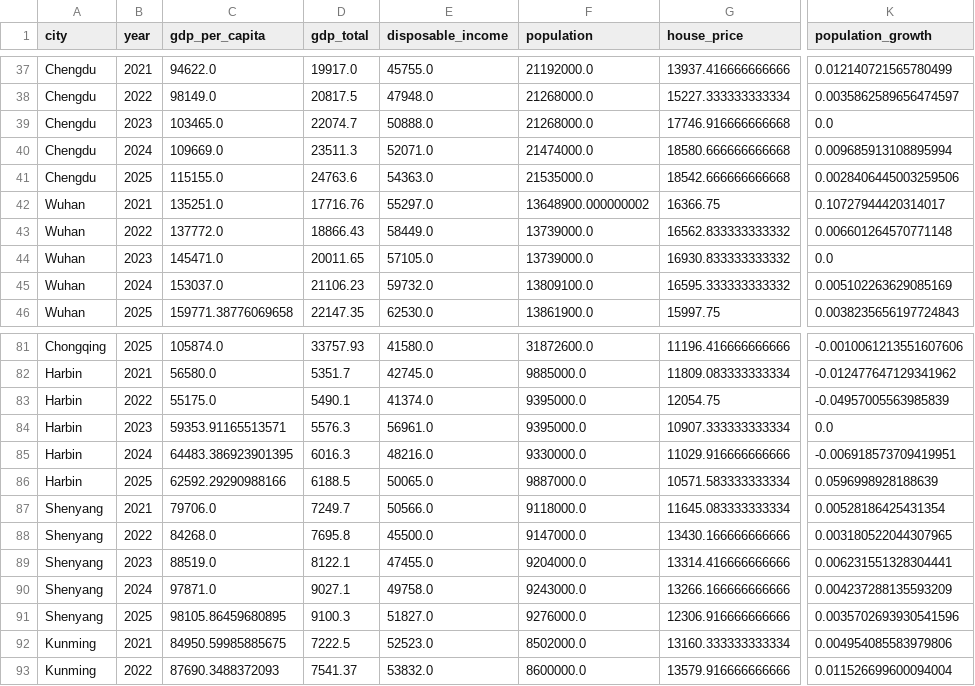
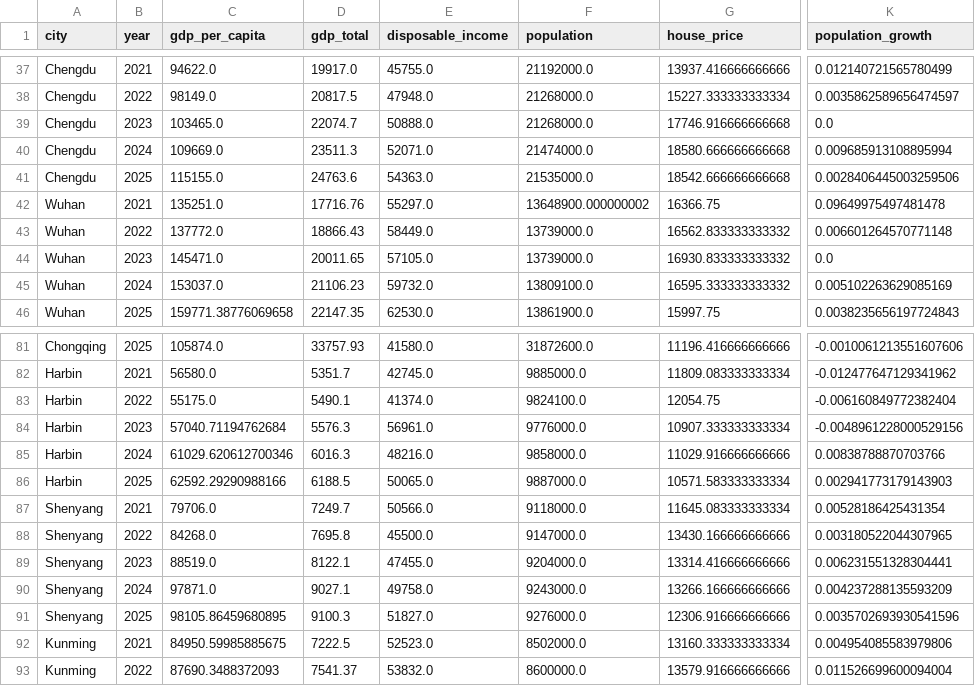
Before and after one commit to emiliazyy26/youth-economic-opportunity-index, a CSV file: data/raw/city_panel.csv, drawn as a sheet; only a part is shown, gaps mark what is left out; the diff names each change by its address in the sheet, - before the commit and + after, or states it on an @@ line.

```diff
--- a/data/raw/city_panel.csv
+++ b/data/raw/city_panel.csv
-K42 (population_growth): 0.10727944420314017
+K42 (population_growth): 0.09649975497481478
-F83 (population): 9395000.0
+F83 (population): 9824100.0
-K83 (population_growth): -0.04957005563985839
+K83 (population_growth): -0.006160849772382404
-C84 (gdp_per_capita): 59353.91165513571
+C84 (gdp_per_capita): 57040.71194762684
-F84 (population): 9395000.0
+F84 (population): 9776000.0
-K84 (population_growth): 0.0
+K84 (population_growth): -0.0048961228000529156
-C85 (gdp_per_capita): 64483.386923901395
+C85 (gdp_per_capita): 61029.620612700346
-F85 (population): 9330000.0
+F85 (population): 9858000.0
-K85 (population_growth): -0.006918573709419951
+K85 (population_growth): 0.00838788870703766
-K86 (population_growth): 0.0596998928188639
+K86 (population_growth): 0.002941773179143903
```
Also changed, not shown: data/raw/manual_source_observations.csv, data/raw/source_observations.csv, 6 other files.
